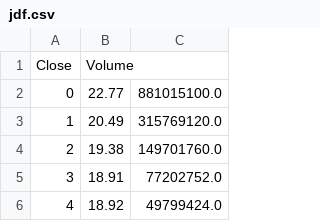
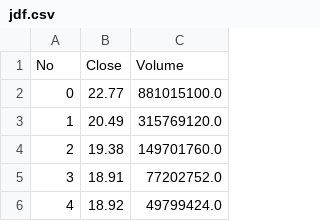
Before and after one commit to cumian/wxy, a CSV file: jdf.csv, drawn as a sheet; only a part is shown.

Commit message:
Update jdf.csv

```diff
--- a/jdf.csv
+++ b/jdf.csv
@@ -1,2 +1,2 @@
-Close,Volume
+No,Close,Volume
 0,22.77,881015100.0
```
